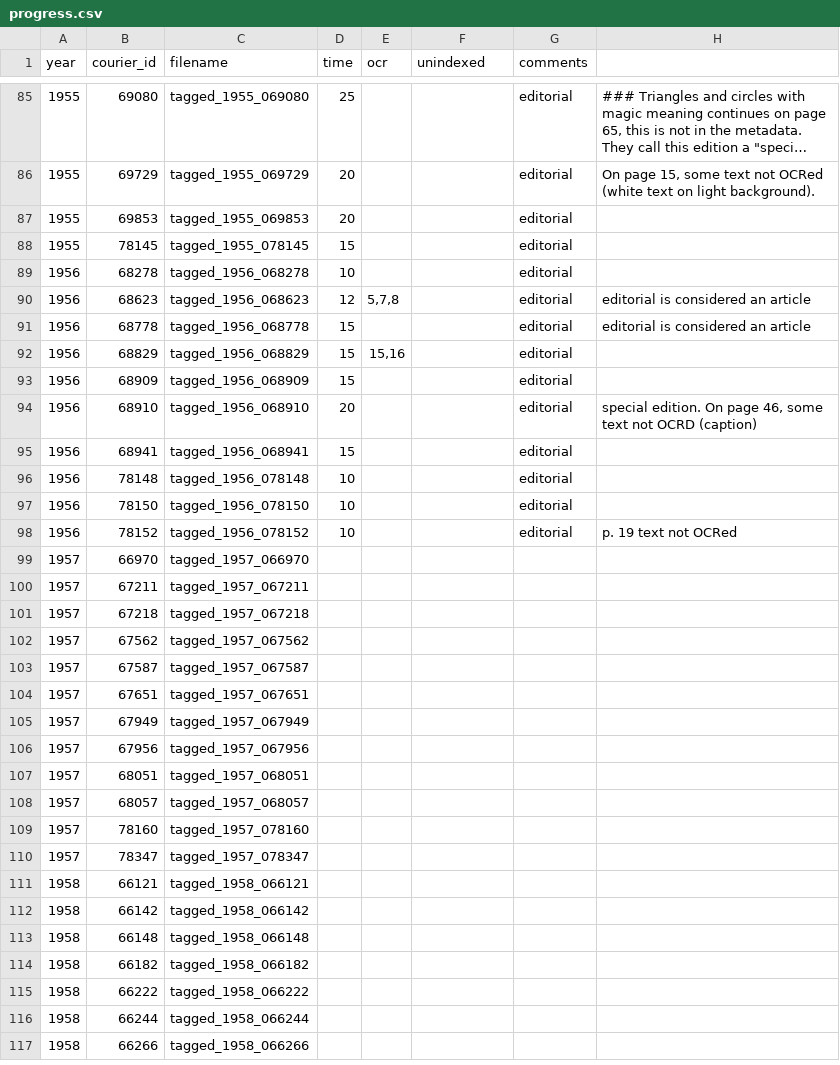
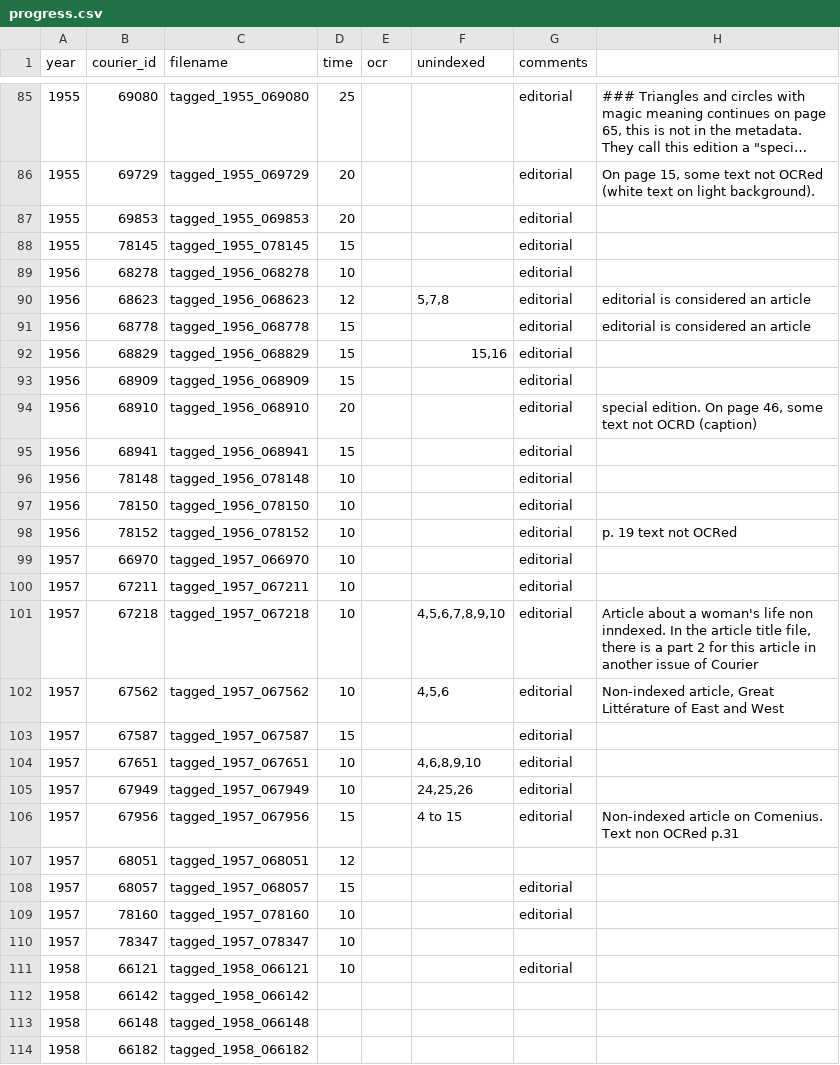
Before and after one commit to inidun/tagged_courier, a CSV file: progress.csv, drawn as a sheet; only a part is shown, gaps mark what is left out; the shorter side is filled out with more unchanged rows; long unchanged cells end in ….

Commit message:
Add files via upload

```diff
--- a/progress.csv
+++ b/progress.csv
@@ -89,5 +89,5 @@ year;courier_id;filename;time;ocr;unindexed;comments;
 1956;68278;tagged_1956_068278;10;;;editorial;
-1956;68623;tagged_1956_068623;12;5,7,8;;editorial;editorial is considered an article
+1956;68623;tagged_1956_068623;12;;5,7,8;editorial;editorial is considered an article
 1956;68778;tagged_1956_068778;15;;;editorial;editorial is considered an article
-1956;68829;tagged_1956_068829;15;15,16;;editorial;
+1956;68829;tagged_1956_068829;15;;15,16;editorial;
 1956;68909;tagged_1956_068909;15;;;editorial;
@@ -98,15 +98,15 @@ year;courier_id;filename;time;ocr;unindexed;comments;
 1956;78152;tagged_1956_078152;10;;;editorial;p. 19 text not OCRed
-1957;66970;tagged_1957_066970;;;;;
-1957;67211;tagged_1957_067211;;;;;
-1957;67218;tagged_1957_067218;;;;;
-1957;67562;tagged_1957_067562;;;;;
-1957;67587;tagged_1957_067587;;;;;
-1957;67651;tagged_1957_067651;;;;;
-1957;67949;tagged_1957_067949;;;;;
-1957;67956;tagged_1957_067956;;;;;
-1957;68051;tagged_1957_068051;;;;;
-1957;68057;tagged_1957_068057;;;;;
-1957;78160;tagged_1957_078160;;;;;
-1957;78347;tagged_1957_078347;;;;;
-1958;66121;tagged_1958_066121;;;;;
+1957;66970;tagged_1957_066970;10;;;editorial;
+1957;67211;tagged_1957_067211;10;;;editorial;
+1957;67218;tagged_1957_067218;10;;4,5,6,7,8,9,10;editorial;Article about a woman's life non inndexed. In the article title file, there is a part 2 for this article in another issue of Courier
+1957;67562;tagged_1957_067562;10;;4,5,6;editorial;Non-indexed article, Great Littérature of East and West
+1957;67587;tagged_1957_067587;15;;;editorial;
+1957;67651;tagged_1957_067651;10;;4,6,8,9,10;editorial;
+1957;67949;tagged_1957_067949;10;;24,25,26;editorial;
+1957;67956;tagged_1957_067956;15;;4 to 15;editorial;Non-indexed article on Comenius. Text non OCRed p.31
+1957;68051;tagged_1957_068051;12;;;;
+1957;68057;tagged_1957_068057;15;;;editorial;
+1957;78160;tagged_1957_078160;10;;;editorial;
+1957;78347;tagged_1957_078347;10;;;;
+1958;66121;tagged_1958_066121;10;;;editorial;
 1958;66142;tagged_1958_066142;;;;;
```
